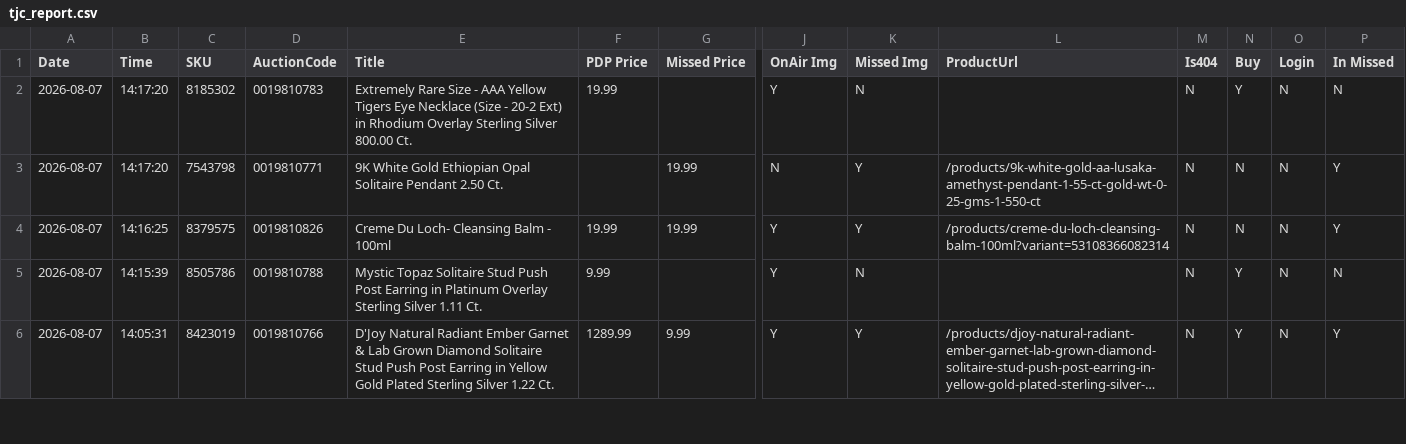
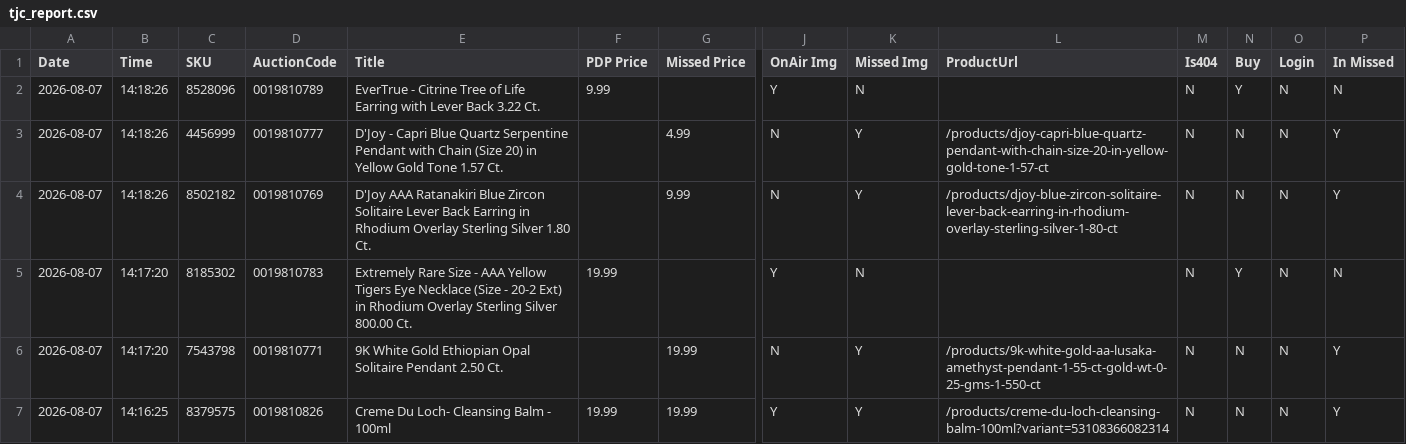
Before and after one commit to sanjanagandhi-vgl/live-tv-tracker, a CSV file: data/tjc_report.csv, drawn as a sheet; only a part is shown, gaps mark what is left out; the shorter side is filled out with more unchanged rows; long unchanged cells end in …; rows hold the shown columns only; the diff names each change by its address in the sheet, - before the commit and + after, or states it on an @@ line.

```diff
--- a/data/tjc_report.csv
+++ b/data/tjc_report.csv
+row 2: 2026-08-07 | 14:18:26 | 8528096 | 0019810789 | EverTrue - Citrine Tree of Life Earring with Lever Back 3.22 Ct. | 9.99 |  | Y | N |  | N | Y | N | N
+row 3: 2026-08-07 | 14:18:26 | 4456999 | 0019810777 | D'Joy - Capri Blue Quartz Serpentine Pendant with Chain (Size 20) in Yellow Gold Tone 1.57 Ct. |  | 4.99 | N | Y | /products/djoy-capri-blue-quartz-pendant-with-chain-size-20-in-yellow-gold-tone-1-57-ct | N | N | N | Y
+row 4: 2026-08-07 | 14:18:26 | 8502182 | 0019810769 | D'Joy AAA Ratanakiri Blue Zircon Solitaire Lever Back Earring in Rhodium Overlay Sterling Silver 1.80 Ct. |  | 9.99 | N | Y | /products/djoy-blue-zircon-solitaire-lever-back-earring-in-rhodium-overlay-sterling-silver-1-80-ct | N | N | N | Y
```
Also changed, not shown: 1 other file.
